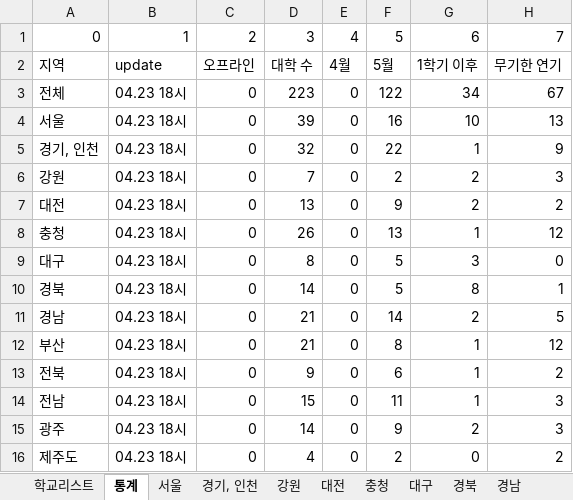
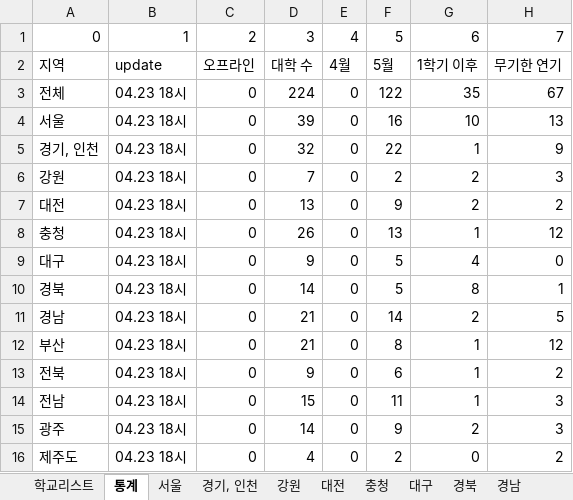
Before and after one commit to team2gloo/openuniv, an Excel workbook: data.xlsx, sheet 통계, drawn as a sheet; values as stored, in another font and other column widths than the file's, no borders; the diff names each change by its address in the sheet, - before the commit and + after, or states it on an @@ line.

```diff
--- a/data.xlsx (sheet 통계)
+++ b/data.xlsx (sheet 통계)
-D3: 223
+D3: 224
-G3: 34
+G3: 35
-D9: 8
+D9: 9
-G9: 3
+G9: 4
```
Also changed, not shown: sheet 대구, sheet 학교리스트, formulas that keep their value, 3 other files.
